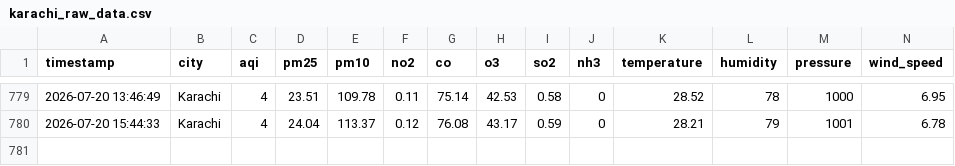
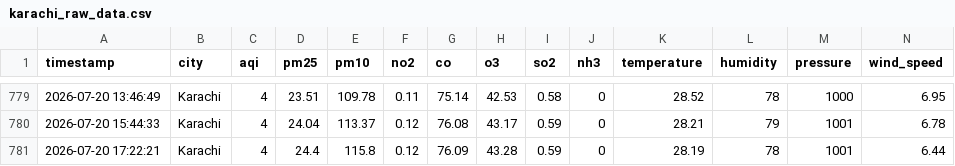
Before and after one commit to bhaveshkumarmalhi507/aqi-live-project, a CSV file: karachi_raw_data.csv, drawn as a sheet; only a part is shown, gaps mark what is left out; the diff names each change by its address in the sheet, - before the commit and + after, or states it on an @@ line.

```diff
--- a/karachi_raw_data.csv
+++ b/karachi_raw_data.csv
+row 781: 2026-07-20 17:22:21 | Karachi | 4 | 24.4 | 115.8 | 0.12 | 76.09 | 43.28 | 0.59 | 0 | 28.19 | 78 | 1001 | 6.44
```
Also changed, not shown: karachi_clean_dataset.csv.
